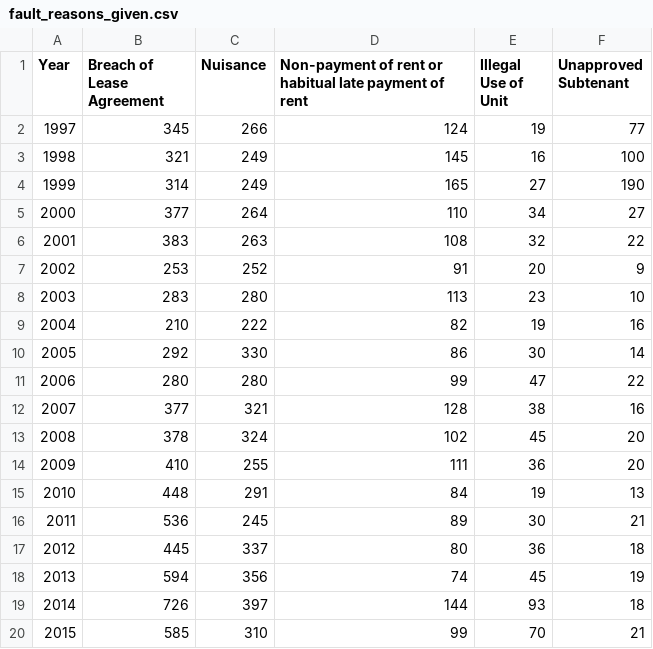
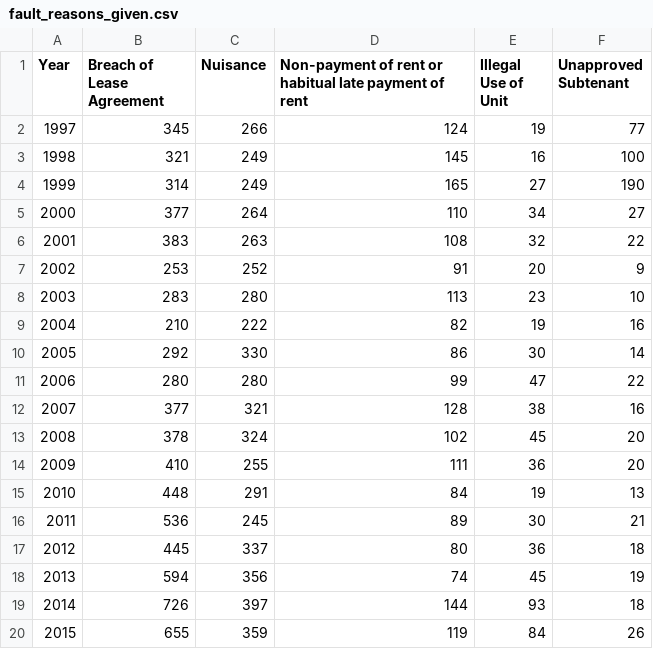
Before and after one commit to DataSF/summary-data, a CSV file: fault_reasons_given.csv, drawn as a sheet.

```diff
--- a/fault_reasons_given.csv
+++ b/fault_reasons_given.csv
@@ -19,2 +19,2 @@ Year,Breach of Lease Agreement,Nuisance,Non-payment of rent or habitual late pay
 2014,726,397,144,93,18
-2015,585,310,99,70,21
+2015,655,359,119,84,26
```
Also changed, not shown: eviction_notices_affecting_supply.csv, eviction_notices_by_fault_count.csv, 3 other files.
